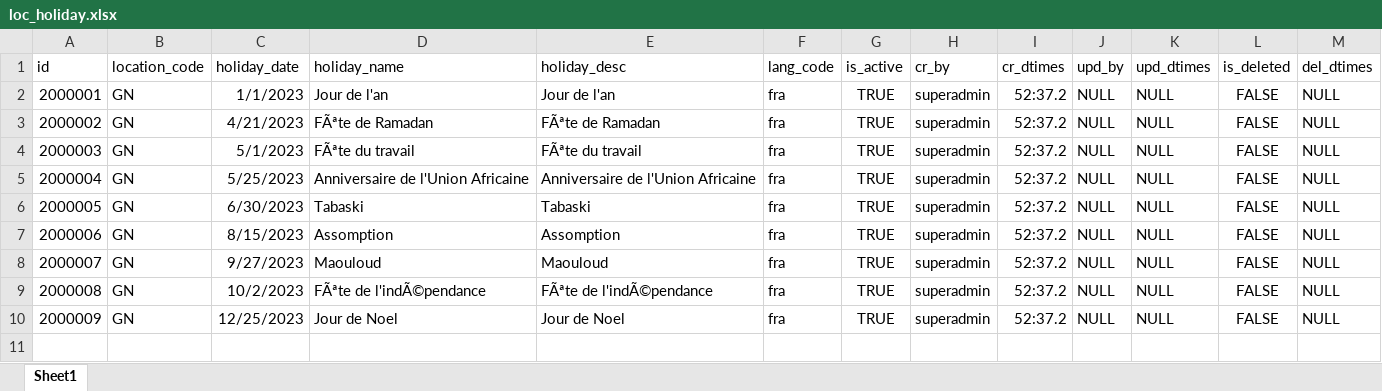
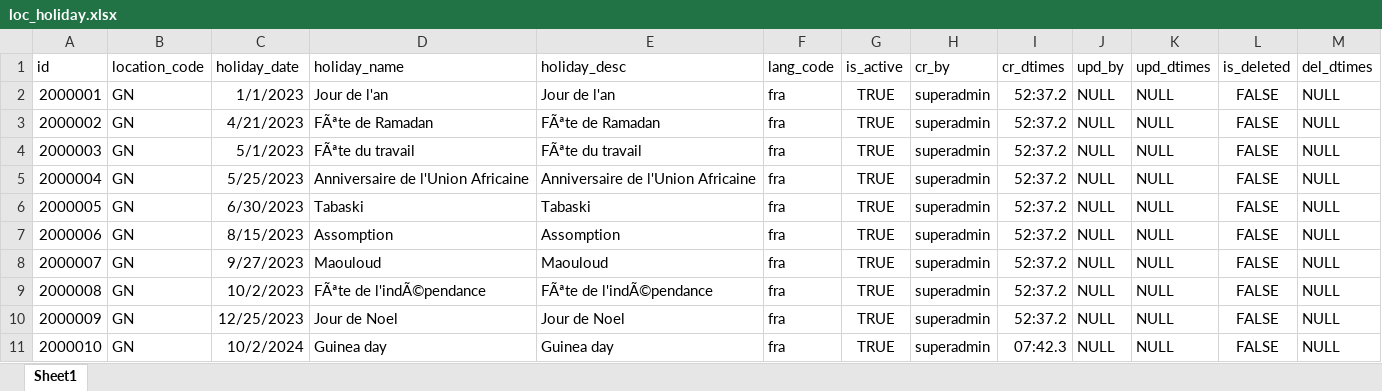
Before and after one commit to WuriGuinea/mosip-data, an Excel workbook: mosip_master/xlsx/loc_holiday.xlsx, sheet Sheet1, drawn as a sheet; values as stored, in another font and other column widths than the file's, no borders; the diff names each change by its address in the sheet, - before the commit and + after, or states it on an @@ line.

Commit message:
Updated latest Guinea data - loc_holiday,Zone,Center.

```diff
--- a/mosip_master/xlsx/loc_holiday.xlsx (sheet Sheet1)
+++ b/mosip_master/xlsx/loc_holiday.xlsx (sheet Sheet1)
+row 11: 2000010 | GN | 10/2/2024 | Guinea day | Guinea day | fra | TRUE | superadmin | 07:42.3 | NULL | NULL | FALSE | NULL
```
Also changed, not shown: mosip_master/xlsx/registration_center.xlsx, mosip_master/xlsx/zone.xlsx.
